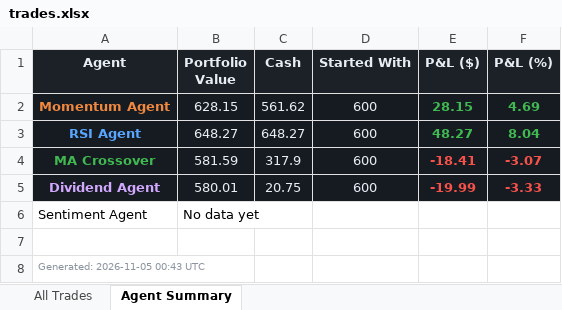
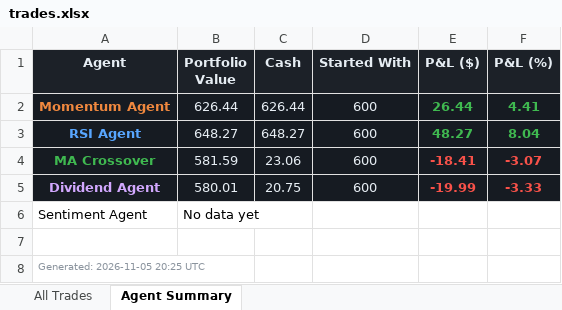
Before and after one commit to Gigantatoll/paper-trading, an Excel workbook: data/trades.xlsx, sheet Agent Summary, drawn as a sheet; values as stored, in another font and other column widths than the file's, no borders; the diff names each change by its address in the sheet, - before the commit and + after, or states it on an @@ line.

```diff
--- a/data/trades.xlsx (sheet Agent Summary)
+++ b/data/trades.xlsx (sheet Agent Summary)
-B2 (Portfolio Value): 628.15
+B2 (Portfolio Value): 626.44
-C2 (Cash): 561.62
+C2 (Cash): 626.44
-E2 (P&L ($)): 28.15
+E2 (P&L ($)): 26.44
-F2 (P&L (%)): 4.69
+F2 (P&L (%)): 4.41
-C4 (Cash): 317.9
+C4 (Cash): 23.06
-A8 (Agent): Generated: 2026-11-05 00:43 UTC
+A8 (Agent): Generated: 2026-11-05 20:25 UTC
```
Also changed, not shown: sheet All Trades, 6 other files.
